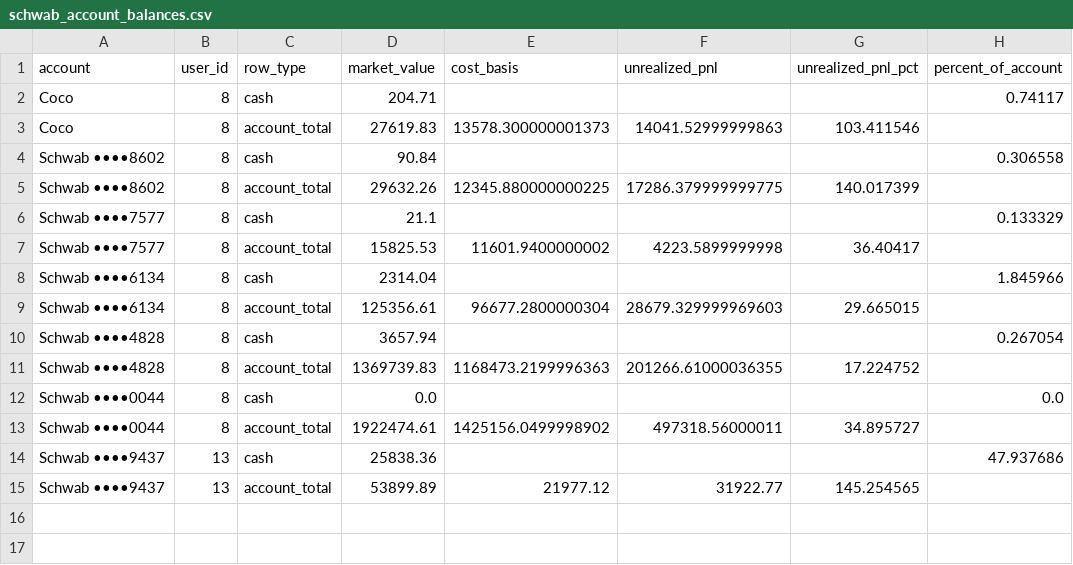
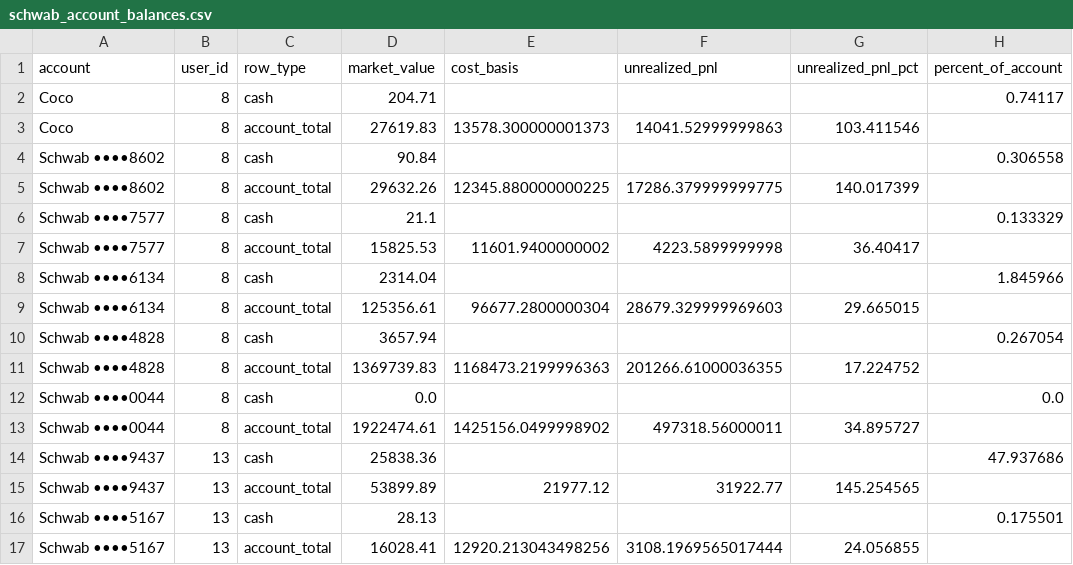
Before and after one commit to cameronjefferey/ccwj, a CSV file: dbt/seeds/schwab_account_balances.csv, drawn as a sheet; the diff names each change by its address in the sheet, - before the commit and + after, or states it on an @@ line.

Commit message:
Schwab sync (camm): positions only (6 lines) (Schwab ••••5167)

```diff
--- a/dbt/seeds/schwab_account_balances.csv
+++ b/dbt/seeds/schwab_account_balances.csv
+row 16: Schwab ••••5167 | 13 | cash | 28.13 |  |  |  | 0.175501
+row 17: Schwab ••••5167 | 13 | account_total | 16028.41 | 12920.213043498256 | 3108.1969565017444 | 24.056855
```
Also changed, not shown: dbt/seeds/current_positions.csv.
